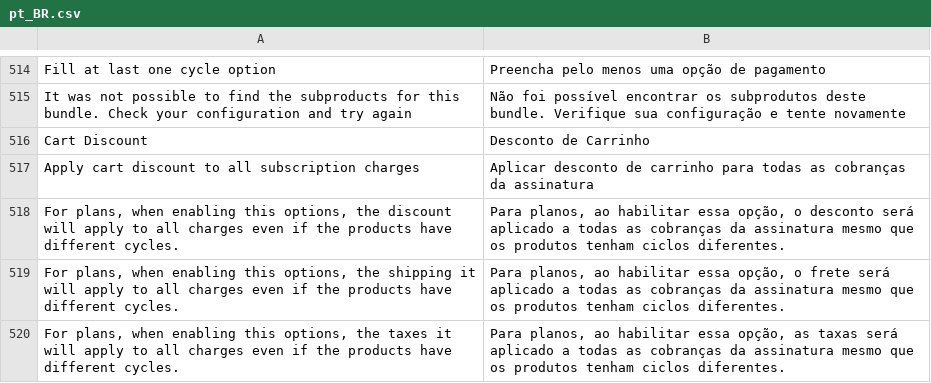
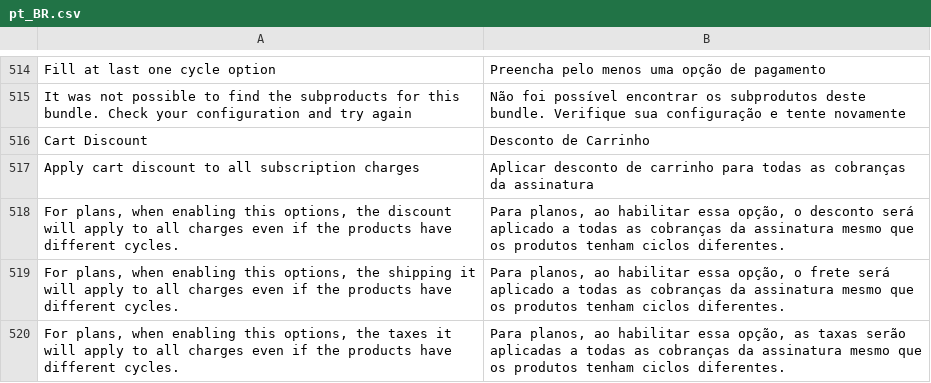
Before and after one commit to pagarme/magento2, a CSV file: i18n/pt_BR.csv, drawn as a sheet; only a part is shown, gaps mark what is left out.

```diff
--- a/i18n/pt_BR.csv
+++ b/i18n/pt_BR.csv
@@ -519,2 +519,2 @@
 "For plans, when enabling this options, the shipping it will apply to all charges even if the products have different cycles.","Para planos, ao habilitar essa opção, o frete será aplicado a todas as cobranças da assinatura mesmo que os produtos tenham ciclos diferentes."
-"For plans, when enabling this options, the taxes it will apply to all charges even if the products have different cycles.","Para planos, ao habilitar essa opção, as taxas será aplicado a todas as cobranças da assinatura mesmo que os produtos tenham ciclos diferentes."
+"For plans, when enabling this options, the taxes it will apply to all charges even if the products have different cycles.","Para planos, ao habilitar essa opção, as taxas serão aplicadas a todas as cobranças da assinatura mesmo que os produtos tenham ciclos diferentes."
```
Also changed, not shown: i18n/en_US.csv, 1 other file.
